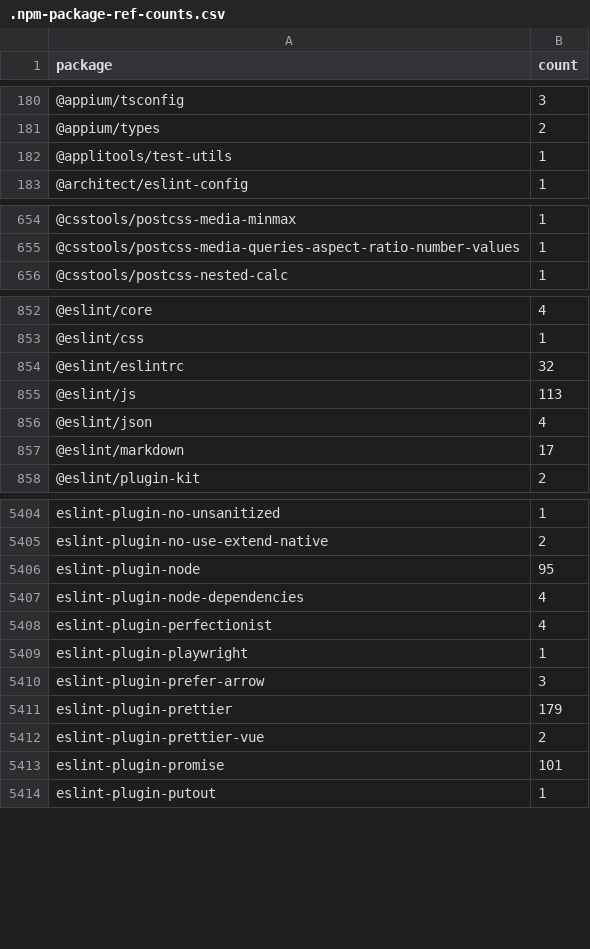
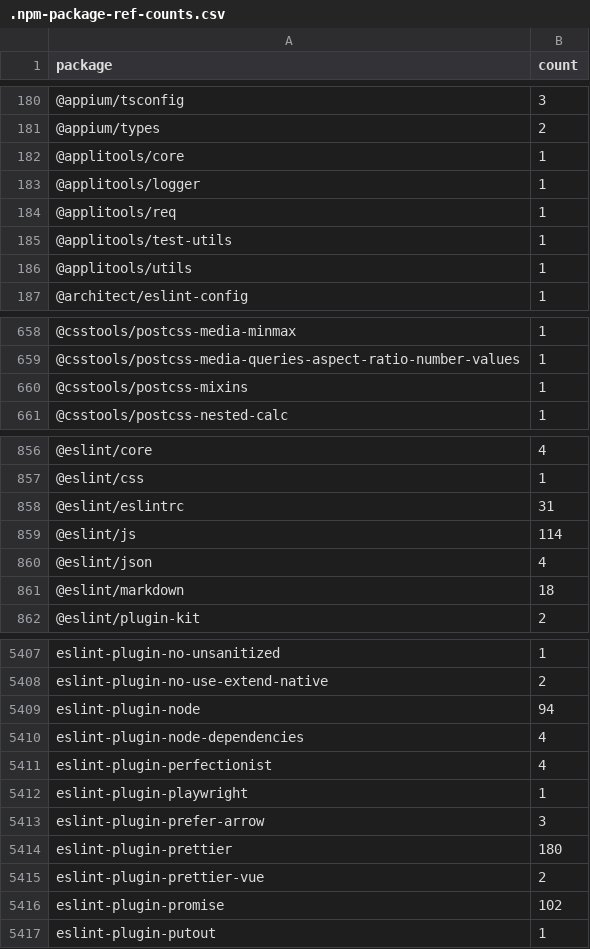
Before and after one commit to streetsidesoftware/cspell-dicts, a CSV file: dictionaries/npm/src/npm/.npm-package-ref-counts.csv, drawn as a sheet; only a part is shown, gaps mark what is left out; the diff covers the shown part only.

```diff
--- a/dictionaries/npm/src/npm/.npm-package-ref-counts.csv
+++ b/dictionaries/npm/src/npm/.npm-package-ref-counts.csv
@@ -181,3 +181,7 @@ package,count
 @appium/types,2
+@applitools/core,1
+@applitools/logger,1
+@applitools/req,1
 @applitools/test-utils,1
+@applitools/utils,1
 @architect/eslint-config,1
@@ -655,2 +659,3 @@ package,count
 @csstools/postcss-media-queries-aspect-ratio-number-values,1
+@csstools/postcss-mixins,1
 @csstools/postcss-nested-calc,1
@@ -853,6 +857,6 @@ package,count
 @eslint/css,1
-@eslint/eslintrc,32
-@eslint/js,113
+@eslint/eslintrc,31
+@eslint/js,114
 @eslint/json,4
-@eslint/markdown,17
+@eslint/markdown,18
 @eslint/plugin-kit,2
@@ -5405,3 +5408,3 @@ eslint-plugin-no-unsanitized,1
 eslint-plugin-no-use-extend-native,2
-eslint-plugin-node,95
+eslint-plugin-node,94
 eslint-plugin-node-dependencies,4
@@ -5410,5 +5413,5 @@ eslint-plugin-playwright,1
 eslint-plugin-prefer-arrow,3
-eslint-plugin-prettier,179
+eslint-plugin-prettier,180
 eslint-plugin-prettier-vue,2
-eslint-plugin-promise,101
+eslint-plugin-promise,102
 eslint-plugin-putout,1
```
Also changed, not shown: 1 added row, 3 removed rows and 52 edited cells elsewhere in this file, dictionaries/npm/src/npm/.npm-keywords.csv, 3 other files.
